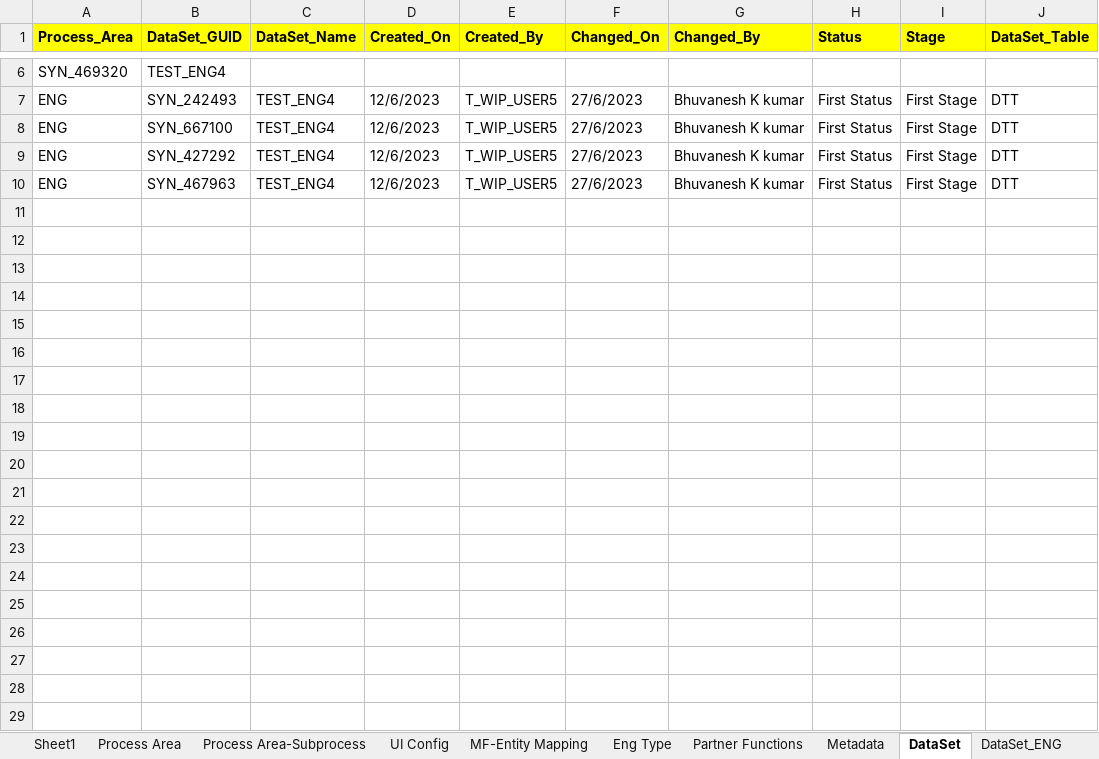
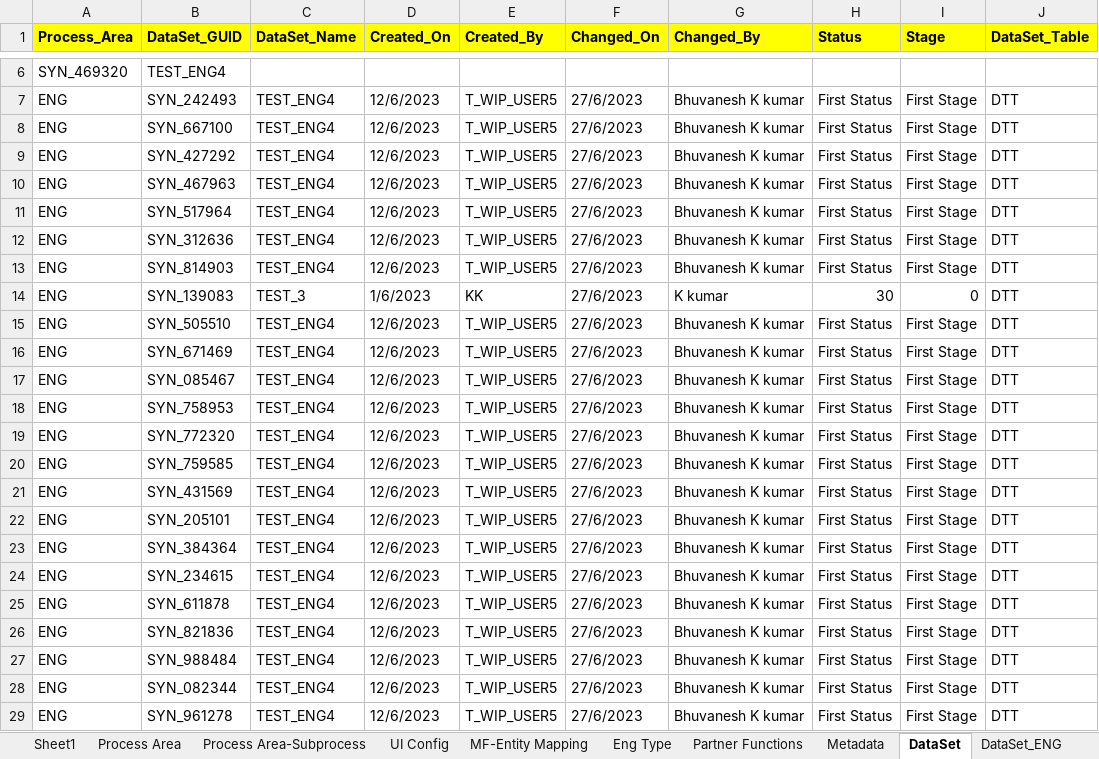
Before and after one commit to PAVANKUMAR4-A/API_Python, an Excel workbook: sample_synthetic/DB_Tables.xlsx, sheet DataSet, drawn as a sheet; only a part is shown, gaps mark what is left out; values as stored, in another font and other column widths than the file's, no borders; the diff covers the shown part only; the diff names each change by its address in the sheet, - before the commit and + after, or states it on an @@ line.

```diff
--- a/sample_synthetic/DB_Tables.xlsx (sheet DataSet)
+++ b/sample_synthetic/DB_Tables.xlsx (sheet DataSet)
+row 11: ENG | SYN_517964 | TEST_ENG4 | 12/6/2023 | T_WIP_USER5 | 27/6/2023 | Bhuvanesh K kumar | First Status | First Stage | DTT
+row 12: ENG | SYN_312636 | TEST_ENG4 | 12/6/2023 | T_WIP_USER5 | 27/6/2023 | Bhuvanesh K kumar | First Status | First Stage | DTT
+row 13: ENG | SYN_814903 | TEST_ENG4 | 12/6/2023 | T_WIP_USER5 | 27/6/2023 | Bhuvanesh K kumar | First Status | First Stage | DTT
+row 14: ENG | SYN_139083 | TEST_3 | 1/6/2023 | KK | 27/6/2023 | K kumar | 30 | 0 | DTT
+row 15: ENG | SYN_505510 | TEST_ENG4 | 12/6/2023 | T_WIP_USER5 | 27/6/2023 | Bhuvanesh K kumar | First Status | First Stage | DTT
+row 16: ENG | SYN_671469 | TEST_ENG4 | 12/6/2023 | T_WIP_USER5 | 27/6/2023 | Bhuvanesh K kumar | First Status | First Stage | DTT
+row 17: ENG | SYN_085467 | TEST_ENG4 | 12/6/2023 | T_WIP_USER5 | 27/6/2023 | Bhuvanesh K kumar | First Status | First Stage | DTT
+row 18: ENG | SYN_758953 | TEST_ENG4 | 12/6/2023 | T_WIP_USER5 | 27/6/2023 | Bhuvanesh K kumar | First Status | First Stage | DTT
+row 19: ENG | SYN_772320 | TEST_ENG4 | 12/6/2023 | T_WIP_USER5 | 27/6/2023 | Bhuvanesh K kumar | First Status | First Stage | DTT
+row 20: ENG | SYN_759585 | TEST_ENG4 | 12/6/2023 | T_WIP_USER5 | 27/6/2023 | Bhuvanesh K kumar | First Status | First Stage | DTT
+row 21: ENG | SYN_431569 | TEST_ENG4 | 12/6/2023 | T_WIP_USER5 | 27/6/2023 | Bhuvanesh K kumar | First Status | First Stage | DTT
+row 22: ENG | SYN_205101 | TEST_ENG4 | 12/6/2023 | T_WIP_USER5 | 27/6/2023 | Bhuvanesh K kumar | First Status | First Stage | DTT
+row 23: ENG | SYN_384364 | TEST_ENG4 | 12/6/2023 | T_WIP_USER5 | 27/6/2023 | Bhuvanesh K kumar | First Status | First Stage | DTT
+row 24: ENG | SYN_234615 | TEST_ENG4 | 12/6/2023 | T_WIP_USER5 | 27/6/2023 | Bhuvanesh K kumar | First Status | First Stage | DTT
+row 25: ENG | SYN_611878 | TEST_ENG4 | 12/6/2023 | T_WIP_USER5 | 27/6/2023 | Bhuvanesh K kumar | First Status | First Stage | DTT
+row 26: ENG | SYN_821836 | TEST_ENG4 | 12/6/2023 | T_WIP_USER5 | 27/6/2023 | Bhuvanesh K kumar | First Status | First Stage | DTT
+row 27: ENG | SYN_988484 | TEST_ENG4 | 12/6/2023 | T_WIP_USER5 | 27/6/2023 | Bhuvanesh K kumar | First Status | First Stage | DTT
+row 28: ENG | SYN_082344 | TEST_ENG4 | 12/6/2023 | T_WIP_USER5 | 27/6/2023 | Bhuvanesh K kumar | First Status | First Stage | DTT
+row 29: ENG | SYN_961278 | TEST_ENG4 | 12/6/2023 | T_WIP_USER5 | 27/6/2023 | Bhuvanesh K kumar | First Status | First Stage | DTT
```
Also changed, not shown: 20 added rows elsewhere in this sheet, sheet DataSet_ENG, sample_synthetic/concat_dataframe_final.xlsx, sample_synthetic/output_file.xlsx, 5 other files.
